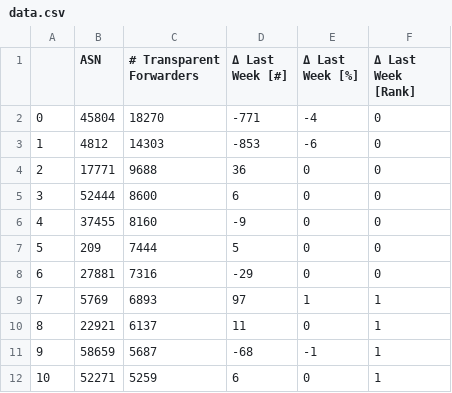
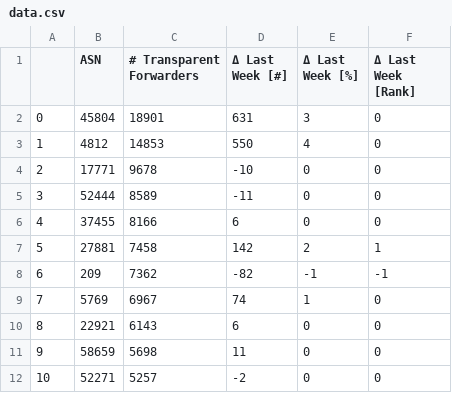
Before and after one commit to netd-tud/odns.secnow.net, a CSV file: _data/data.csv, drawn as a sheet; only a part is shown; the diff covers the shown part only.

```diff
--- a/_data/data.csv
+++ b/_data/data.csv
@@ -1,12 +1,12 @@
 ,ASN,# Transparent Forwarders,Δ Last Week [#],Δ Last Week [%],Δ Last Week [Rank]
-0,45804,18270,-771,-4,0
-1,4812,14303,-853,-6,0
-2,17771,9688,36,0,0
-3,52444,8600,6,0,0
-4,37455,8160,-9,0,0
-5,209,7444,5,0,0
-6,27881,7316,-29,0,0
-7,5769,6893,97,1,1
-8,22921,6137,11,0,1
-9,58659,5687,-68,-1,1
-10,52271,5259,6,0,1
+0,45804,18901,631,3,0
+1,4812,14853,550,4,0
+2,17771,9678,-10,0,0
+3,52444,8589,-11,0,0
+4,37455,8166,6,0,0
+5,27881,7458,142,2,1
+6,209,7362,-82,-1,-1
+7,5769,6967,74,1,0
+8,22921,6143,6,0,0
+9,58659,5698,11,0,0
+10,52271,5257,-2,0,0
```
Also changed, not shown: 165 edited cells elsewhere in this file, 5 other files.
